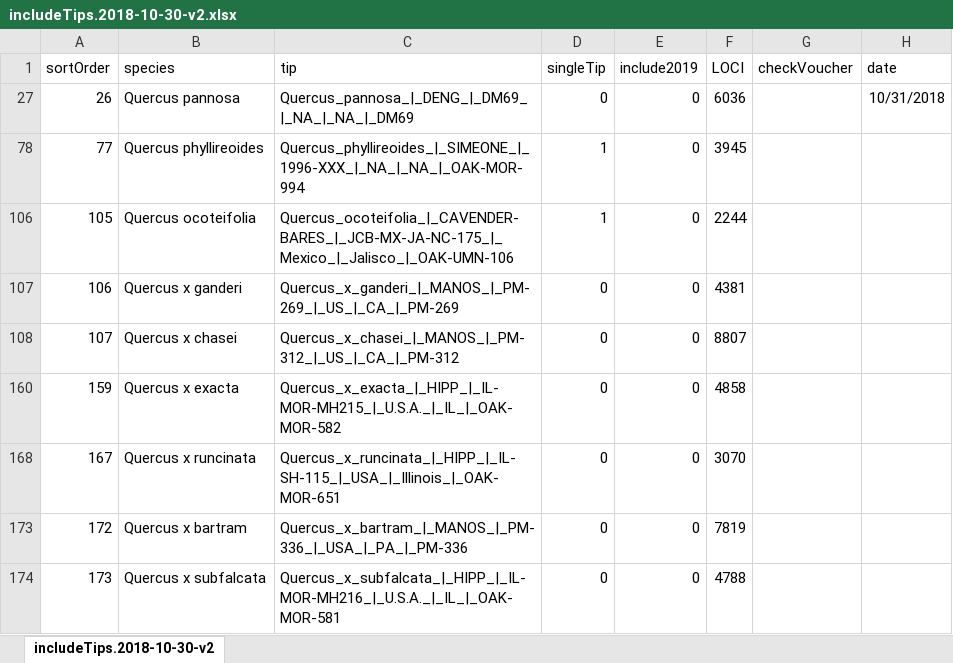
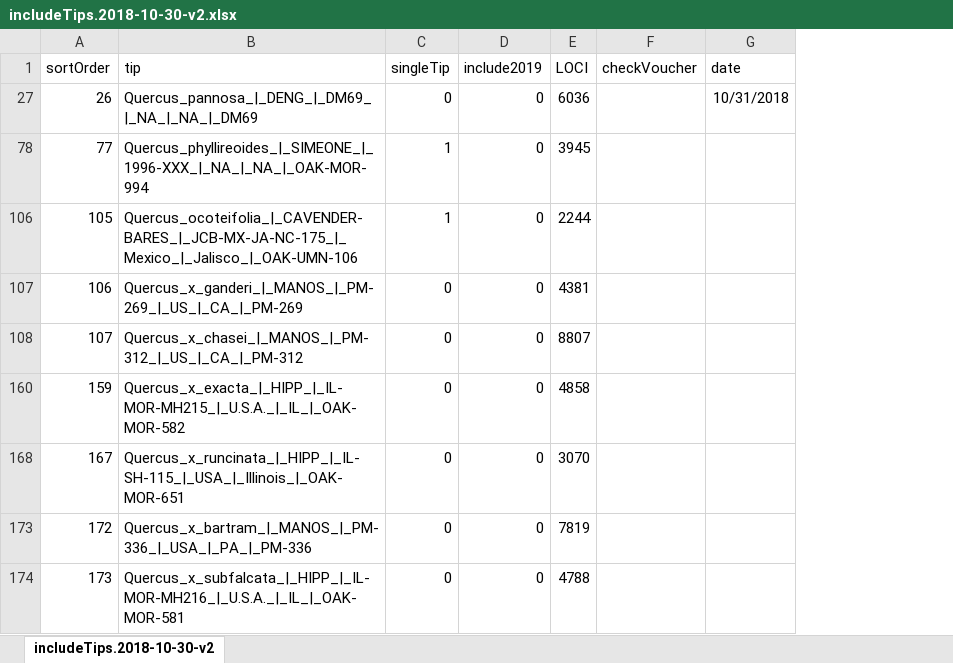
Before and after one commit to markconnolly/2021-oak-classification, an Excel workbook: DATA/includeTips.2018-10-30-v2.xlsx, sheet includeTips.2018-10-30-v2, drawn as a sheet; only a part is shown; values as stored, in another font and other column widths than the file's, no borders; charts and pictures not drawn; the diff names each change by its address in the sheet, - before the commit and + after, or states it on an @@ line.

```diff
--- a/DATA/includeTips.2018-10-30-v2.xlsx (sheet includeTips.2018-10-30-v2)
+++ b/DATA/includeTips.2018-10-30-v2.xlsx (sheet includeTips.2018-10-30-v2)
-column B (species), rows 27-174: Quercus pannosa | Quercus phyllireoides | Quercus ocoteifolia | Quercus x ganderi | Quercus x chasei | Quercus x exacta | Quercus x runcinata | Quercus x bartram | Quercus x subfalcata
```
Also changed, not shown: hidden cells, 4 other files.
